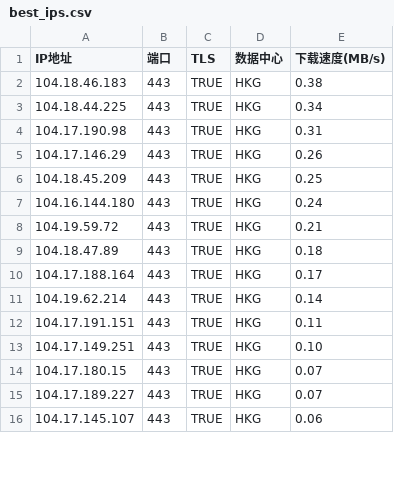
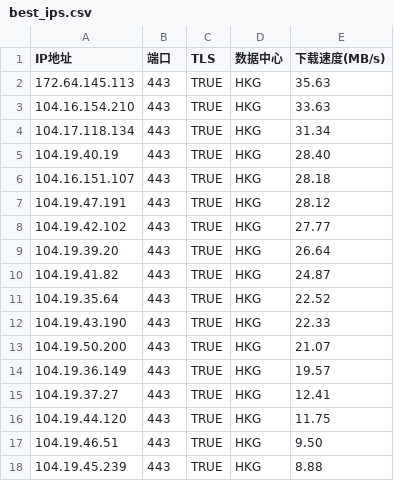
Before and after one commit to MarshallEriksen-Neura/WorkerVless2sub, a CSV file: best_ips.csv, drawn as a sheet; only a part is shown; the diff covers the shown part only.

Commit message:
Update best_ips.csv via local CFST (2026-09-11)

```diff
--- a/best_ips.csv
+++ b/best_ips.csv
@@ -1,16 +1,18 @@
 IP地址,端口,TLS,数据中心,下载速度(MB/s)
-104.18.46.183,443,TRUE,HKG,0.38
-104.18.44.225,443,TRUE,HKG,0.34
-104.17.190.98,443,TRUE,HKG,0.31
-104.17.146.29,443,TRUE,HKG,0.26
-104.18.45.209,443,TRUE,HKG,0.25
-104.16.144.180,443,TRUE,HKG,0.24
-104.19.59.72,443,TRUE,HKG,0.21
-104.18.47.89,443,TRUE,HKG,0.18
-104.17.188.164,443,TRUE,HKG,0.17
-104.19.62.214,443,TRUE,HKG,0.14
-104.17.191.151,443,TRUE,HKG,0.11
-104.17.149.251,443,TRUE,HKG,0.10
-104.17.180.15,443,TRUE,HKG,0.07
-104.17.189.227,443,TRUE,HKG,0.07
-104.17.145.107,443,TRUE,HKG,0.06
+172.64.145.113,443,TRUE,HKG,35.63
+104.16.154.210,443,TRUE,HKG,33.63
+104.17.118.134,443,TRUE,HKG,31.34
+104.19.40.19,443,TRUE,HKG,28.40
+104.16.151.107,443,TRUE,HKG,28.18
+104.19.47.191,443,TRUE,HKG,28.12
+104.19.42.102,443,TRUE,HKG,27.77
+104.19.39.20,443,TRUE,HKG,26.64
+104.19.41.82,443,TRUE,HKG,24.87
+104.19.35.64,443,TRUE,HKG,22.52
+104.19.43.190,443,TRUE,HKG,22.33
+104.19.50.200,443,TRUE,HKG,21.07
+104.19.36.149,443,TRUE,HKG,19.57
+104.19.37.27,443,TRUE,HKG,12.41
+104.19.44.120,443,TRUE,HKG,11.75
+104.19.46.51,443,TRUE,HKG,9.50
+104.19.45.239,443,TRUE,HKG,8.88
```
Also changed, not shown: 4 edited cells elsewhere in this file.
